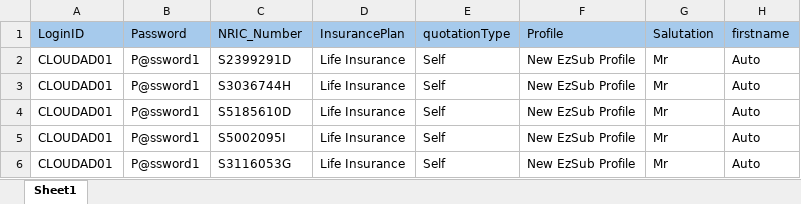
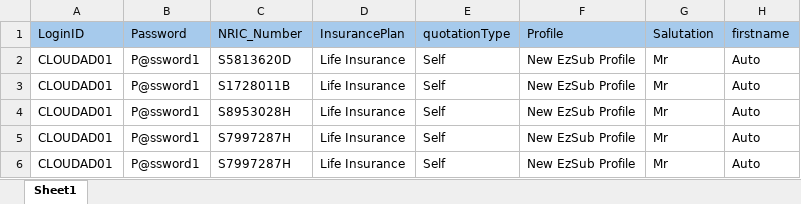
Before and after one commit to kedar2325/SinglifeEzsub, an Excel workbook: data.xlsx, sheet Sheet1, drawn as a sheet; only a part is shown; values as stored, in another font and other column widths than the file's, no borders; the diff names each change by its address in the sheet, - before the commit and + after, or states it on an @@ line.

```diff
--- a/data.xlsx (sheet Sheet1)
+++ b/data.xlsx (sheet Sheet1)
-C2 (NRIC_Number): S2399291D
+C2 (NRIC_Number): S5813620D
-C3 (NRIC_Number): S3036744H
+C3 (NRIC_Number): S1728011B
-C4 (NRIC_Number): S5185610D
+C4 (NRIC_Number): S8953028H
-C5 (NRIC_Number): S5002095I
+C5 (NRIC_Number): S7997287H
-C6 (NRIC_Number): S3116053G
+C6 (NRIC_Number): S7997287H
```
Also changed, not shown: 2 other files.
